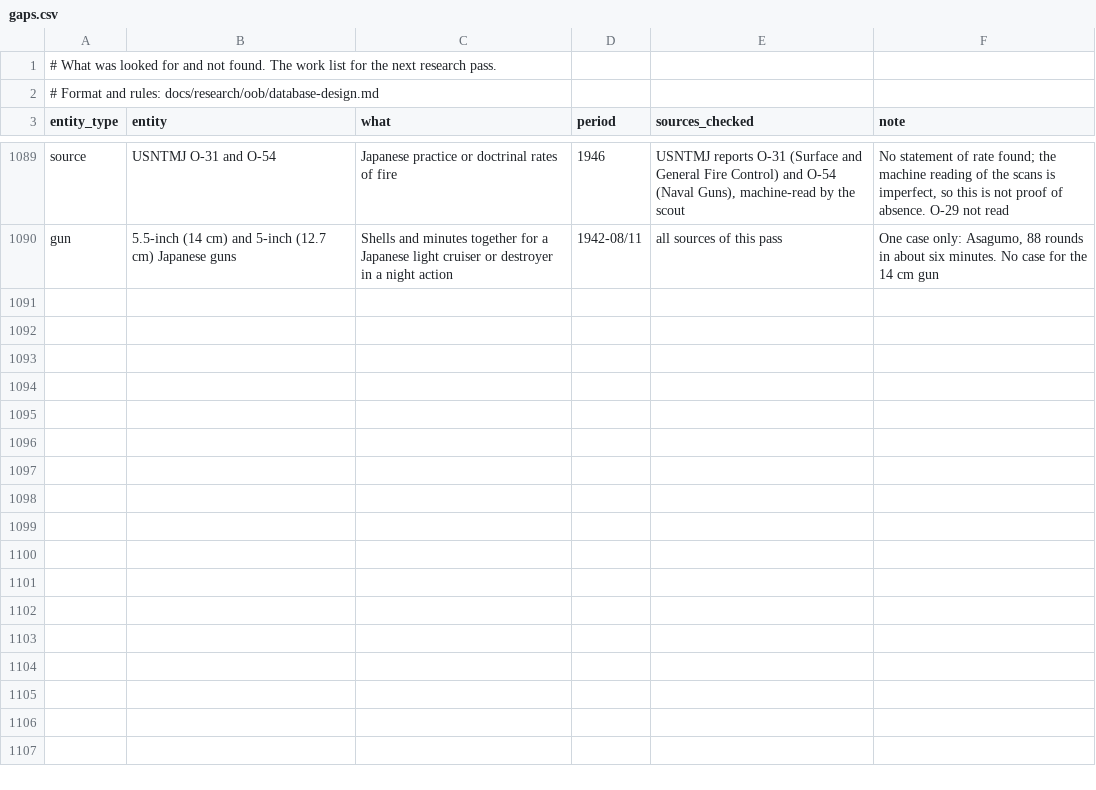
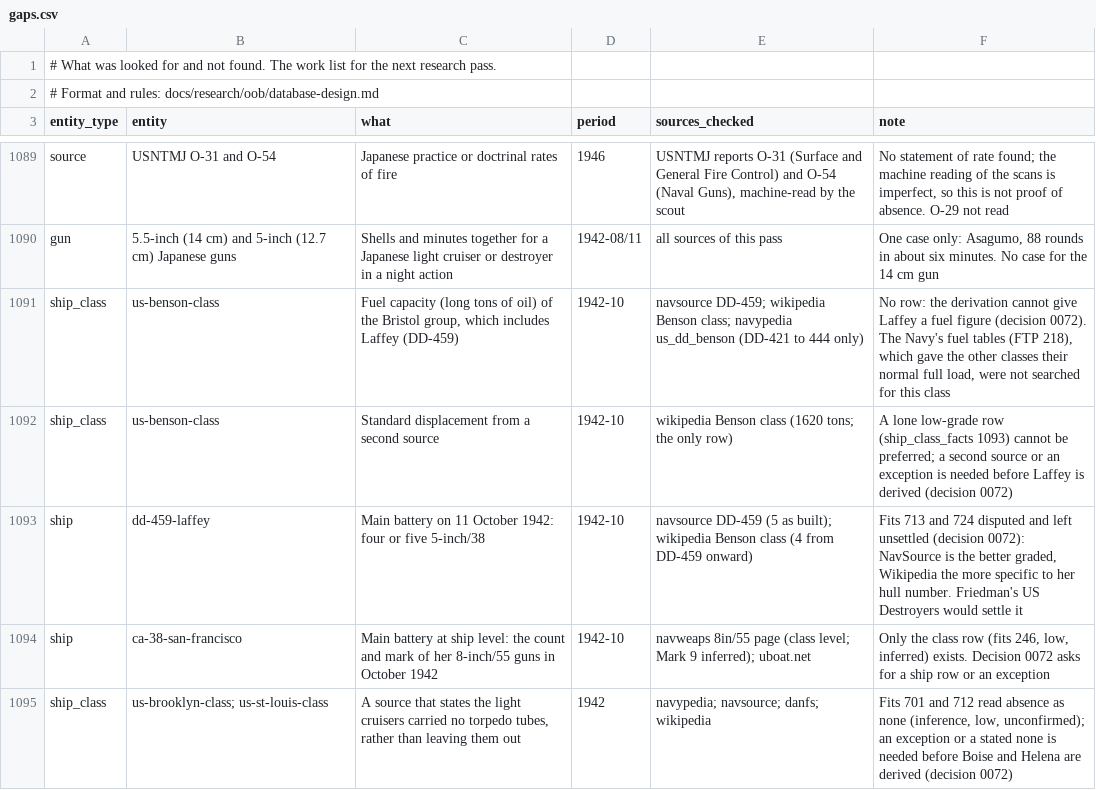
Before and after one commit to amitpeercoder/FlagPlot, a CSV file: data/oob/gaps.csv, drawn as a sheet; only a part is shown, gaps mark what is left out; the diff names each change by its address in the sheet, - before the commit and + after, or states it on an @@ line.

```diff
--- a/data/oob/gaps.csv
+++ b/data/oob/gaps.csv
+row 1091: ship_class | us-benson-class | Fuel capacity (long tons of oil) of the Bristol group, which includes Laffey (DD-459) | 1942-10 | navsource DD-459; wikipedia Benson class; navypedia us_dd_benson (DD-421 to 444 only) | No row: the derivation cannot give Laffey a fuel figure (decision 0072). The Navy's fuel tables (FTP 218), which gave the other classes their normal full load, were not searched for this class
+row 1092: ship_class | us-benson-class | Standard displacement from a second source | 1942-10 | wikipedia Benson class (1620 tons; the only row) | A lone low-grade row (ship_class_facts 1093) cannot be preferred; a second source or an exception is needed before Laffey is derived (decision 0072)
+row 1093: ship | dd-459-laffey | Main battery on 11 October 1942: four or five 5-inch/38 | 1942-10 | navsource DD-459 (5 as built); wikipedia Benson class (4 from DD-459 onward) | Fits 713 and 724 disputed and left unsettled (decision 0072): NavSource is the better graded, Wikipedia the more specific to her hull number. Friedman's US Destroyers would settle it
+row 1094: ship | ca-38-san-francisco | Main battery at ship level: the count and mark of her 8-inch/55 guns in October 1942 | 1942-10 | navweaps 8in/55 page (class level; Mark 9 inferred); uboat.net | Only the class row (fits 246, low, inferred) exists. Decision 0072 asks for a ship row or an exception
+row 1095: ship_class | us-brooklyn-class; us-st-louis-class | A source that states the light cruisers carried no torpedo tubes, rather than leaving them out | 1942 | navypedia; navsource; danfs; wikipedia | Fits 701 and 712 read absence as none (inference, low, unconfirmed); an exception or a stated none is needed before Boise and Helena are derived (decision 0072)
```
Also changed, not shown: data/oob/fits.csv, 5 other files.
